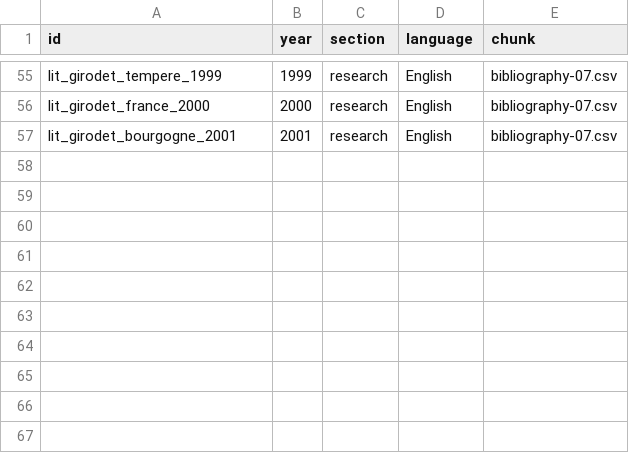
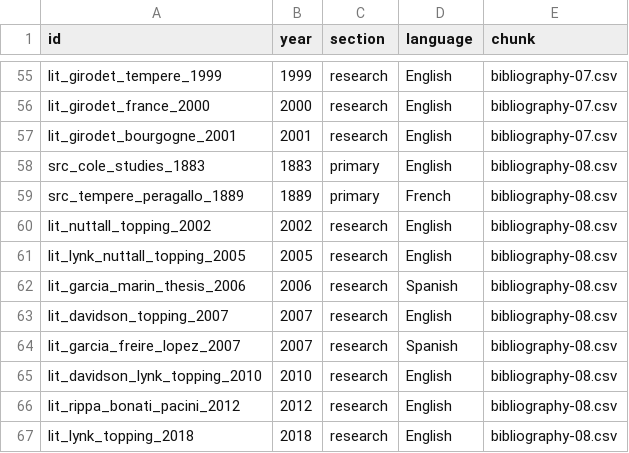
Before and after one commit to zhhos98-cell/slides_history_microscopy, a CSV file: bibliography/bibliography.csv, drawn as a sheet; only a part is shown, gaps mark what is left out; the diff names each change by its address in the sheet, - before the commit and + after, or states it on an @@ line.

Commit message:
Index pass 06 bibliography records

```diff
--- a/bibliography/bibliography.csv
+++ b/bibliography/bibliography.csv
+row 58: src_cole_studies_1883 | 1883 | primary | English | bibliography-08.csv
+row 59: src_tempere_peragallo_1889 | 1889 | primary | French | bibliography-08.csv
+row 60: lit_nuttall_topping_2002 | 2002 | research | English | bibliography-08.csv
+row 61: lit_lynk_nuttall_topping_2005 | 2005 | research | English | bibliography-08.csv
+row 62: lit_garcia_marin_thesis_2006 | 2006 | research | Spanish | bibliography-08.csv
+row 63: lit_davidson_topping_2007 | 2007 | research | English | bibliography-08.csv
+row 64: lit_garcia_freire_lopez_2007 | 2007 | research | Spanish | bibliography-08.csv
+row 65: lit_davidson_lynk_topping_2010 | 2010 | research | English | bibliography-08.csv
+row 66: lit_rippa_bonati_pacini_2012 | 2012 | research | English | bibliography-08.csv
+row 67: lit_lynk_topping_2018 | 2018 | research | English | bibliography-08.csv
```
